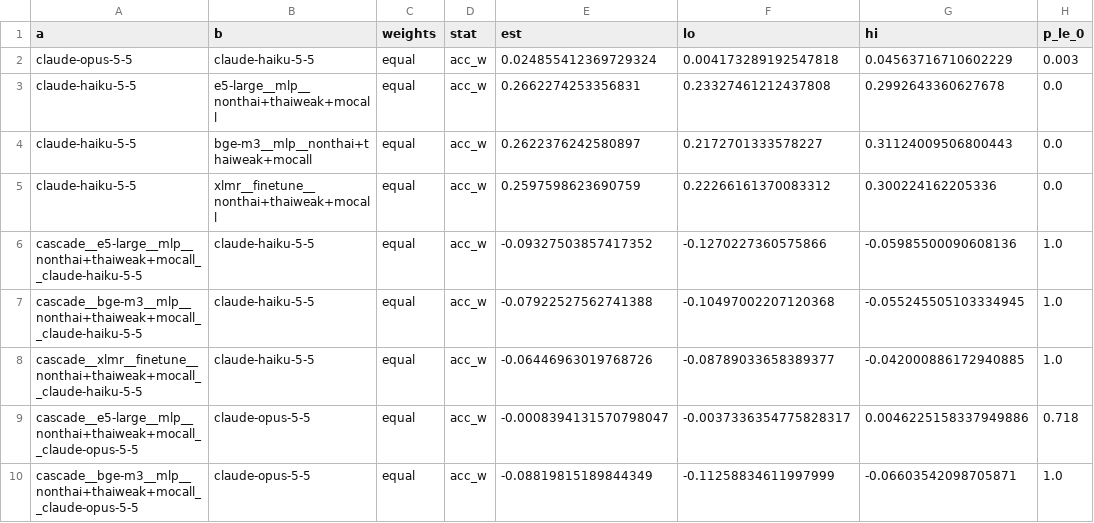
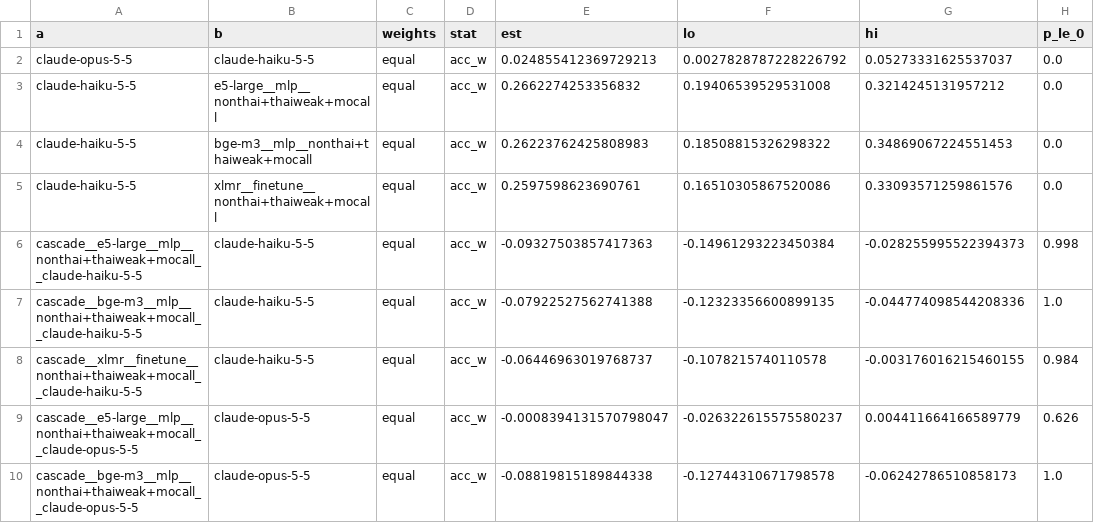
Before and after one commit to thanatchon36/cpilens, a CSV file: results/gold_paired.csv, drawn as a sheet; only a part is shown; the diff covers the shown part only.

```diff
--- a/results/gold_paired.csv
+++ b/results/gold_paired.csv
@@ -1,10 +1,10 @@
 a,b,weights,stat,est,lo,hi,p_le_0
-claude-opus-5-5,claude-haiku-5-5,equal,acc_w,0.024855412369729324,0.004173289192547818,0.04563716710602229,0.003
-claude-haiku-5-5,e5-large__mlp__nonthai+thaiweak+mocall,equal,acc_w,0.2662274253356831,0.23327461212437808,0.2992643360627678,0.0
-claude-haiku-5-5,bge-m3__mlp__nonthai+thaiweak+mocall,equal,acc_w,0.2622376242580897,0.2172701333578227,0.31124009506800443,0.0
-claude-haiku-5-5,xlmr__finetune__nonthai+thaiweak+mocall,equal,acc_w,0.2597598623690759,0.22266161370083312,0.300224162205336,0.0
-cascade__e5-large__mlp__nonthai+thaiweak+mocall__claude-haiku-5-5,claude-haiku-5-5,equal,acc_w,-0.09327503857417352,-0.1270227360575866,-0.05985500090608136,1.0
-cascade__bge-m3__mlp__nonthai+thaiweak+mocall__claude-haiku-5-5,claude-haiku-5-5,equal,acc_w,-0.07922527562741388,-0.10497002207120368,-0.055245505103334945,1.0
-cascade__xlmr__finetune__nonthai+thaiweak+mocall__claude-haiku-5-5,claude-haiku-5-5,equal,acc_w,-0.06446963019768726,-0.08789033658389377,-0.042000886172940885,1.0
-cascade__e5-large__mlp__nonthai+thaiweak+mocall__claude-opus-5-5,claude-opus-5-5,equal,acc_w,-0.0008394131570798047,-0.0037336354775828317,0.0046225158337949886,0.718
-cascade__bge-m3__mlp__nonthai+thaiweak+mocall__claude-opus-5-5,claude-opus-5-5,equal,acc_w,-0.08819815189844349,-0.11258834611997999,-0.06603542098705871,1.0
+claude-opus-5-5,claude-haiku-5-5,equal,acc_w,0.024855412369729213,0.0027828787228226792,0.05273331625537037,0.0
+claude-haiku-5-5,e5-large__mlp__nonthai+thaiweak+mocall,equal,acc_w,0.2662274253356832,0.19406539529531008,0.3214245131957212,0.0
+claude-haiku-5-5,bge-m3__mlp__nonthai+thaiweak+mocall,equal,acc_w,0.26223762425808983,0.18508815326298322,0.34869067224551453,0.0
+claude-haiku-5-5,xlmr__finetune__nonthai+thaiweak+mocall,equal,acc_w,0.2597598623690761,0.16510305867520086,0.33093571259861576,0.0
+cascade__e5-large__mlp__nonthai+thaiweak+mocall__claude-haiku-5-5,claude-haiku-5-5,equal,acc_w,-0.09327503857417363,-0.14961293223450384,-0.028255995522394373,0.998
+cascade__bge-m3__mlp__nonthai+thaiweak+mocall__claude-haiku-5-5,claude-haiku-5-5,equal,acc_w,-0.07922527562741388,-0.12323356600899135,-0.044774098544208336,1.0
+cascade__xlmr__finetune__nonthai+thaiweak+mocall__claude-haiku-5-5,claude-haiku-5-5,equal,acc_w,-0.06446963019768737,-0.1078215740110578,-0.003176016215460155,0.984
+cascade__e5-large__mlp__nonthai+thaiweak+mocall__claude-opus-5-5,claude-opus-5-5,equal,acc_w,-0.0008394131570798047,-0.026322615575580237,0.004411664166589779,0.626
+cascade__bge-m3__mlp__nonthai+thaiweak+mocall__claude-opus-5-5,claude-opus-5-5,equal,acc_w,-0.08819815189844338,-0.12744310671798578,-0.06242786510858173,1.0
```
Also changed, not shown: 67 edited cells elsewhere in this file, results/gold_cascade_sweep.csv, results/gold_confusion_group.csv, 49 other files.
